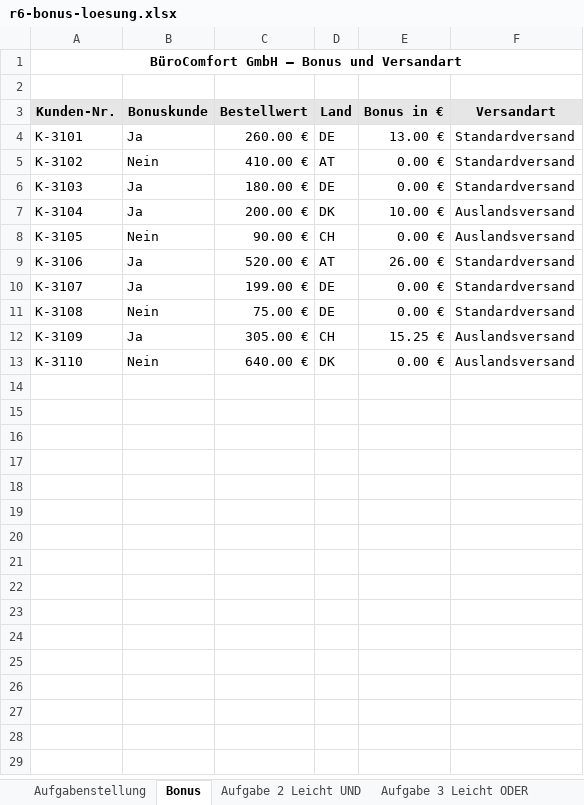
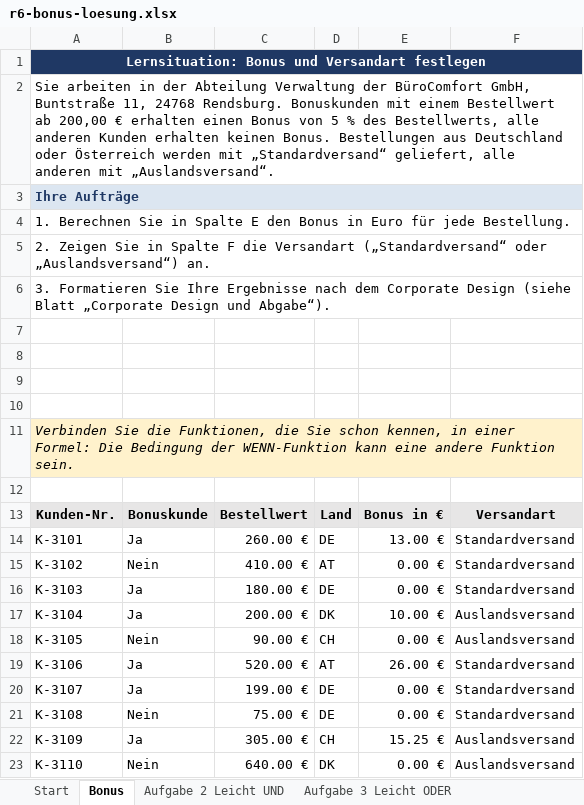
Before and after one commit to fufischer73/Excel_Funktionen_BM, an Excel workbook: lehrkraft/loesungen/r6-bonus-loesung.xlsx, sheet Bonus, drawn as a sheet; values as stored, in another font and other column widths than the file's, no borders; the diff names each change by its address in the sheet, - before the commit and + after, or states it on an @@ line.

```diff
--- a/lehrkraft/loesungen/r6-bonus-loesung.xlsx (sheet Bonus)
+++ b/lehrkraft/loesungen/r6-bonus-loesung.xlsx (sheet Bonus)
-sheet tab: Aufgabenstellung
+sheet tab: Start
-A1: BüroComfort GmbH – Bonus und Versandart
+A1: Lernsituation: Bonus und Versandart festlegen
-A1:F1 fill: none
+A1:F1 fill: #1F3864
-A1 text colour: black
+A1 text colour: #FFFFFF
+row 2: Sie arbeiten in der Abteilung Verwaltung der BüroComfort GmbH, Buntstraße 11, 24768 Rendsburg. Bonuskunden mit einem Bestellwert ab 200,00 € erhalten einen Bonus von 5 % des Bestellwerts, alle anderen Kunden erhalten keinen Bonus. Bestellungen aus Deutschland oder Österreich werden mit „Standardversand“ geliefert, alle anderen mit „Auslandsversand“.
+row 3: Ihre Aufträge
+row 4: 1. Berechnen Sie in Spalte E den Bonus in Euro für jede Bestellung.
+row 5: 2. Zeigen Sie in Spalte F die Versandart („Standardversand“ oder „Auslandsversand“) an.
+row 6: 3. Formatieren Sie Ihre Ergebnisse nach dem Corporate Design (siehe Blatt „Corporate Design und Abgabe“).
+row 7: (empty)
+row 8: (empty)
+row 9: (empty)
+row 10: (empty)
+row 11: Verbinden Sie die Funktionen, die Sie schon kennen, in einer Formel: Die Bedingung der WENN-Funktion kann eine andere Funktion sein.
```
Also changed, not shown: sheet Start, sheet Aufgabe 6 Anspruchsvoll, sheet Aufgabe 4 Standard, sheet Aufgabe 7 Transfer, sheet Aufgabe 3 Leicht ODER, sheet Aufgabe 2 Leicht UND, 1 more sheet, other sheet tabs, lehrkraft/loesungen/r2-preisliste-loesung.xlsx, lehrkraft/loesungen/r3-bestellungen-loesung.xlsx, 25 other files.
